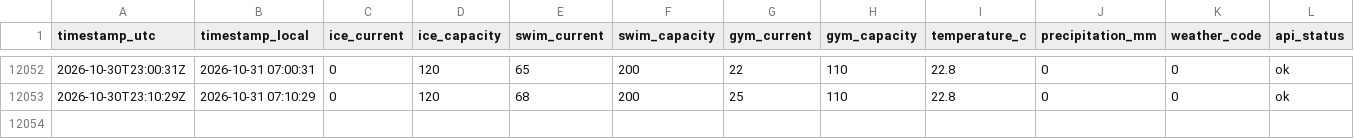
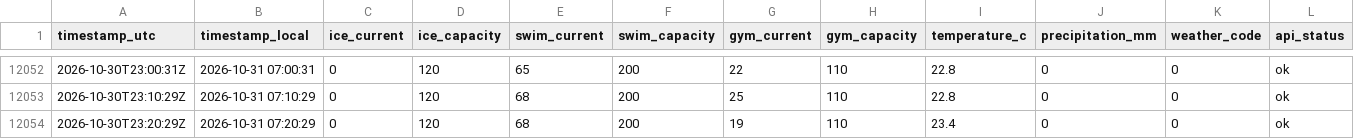
Before and after one commit to fresnarus/Pool-Monitor, a CSV file: data/occupancy.csv, drawn as a sheet; only a part is shown, gaps mark what is left out; rows hold the shown columns only; the diff names each change by its address in the sheet, - before the commit and + after, or states it on an @@ line.

Commit message:
data: sample 2026-10-30T23:20:29Z

```diff
--- a/data/occupancy.csv
+++ b/data/occupancy.csv
+row 12054: 2026-10-30T23:20:29Z | 2026-10-31 07:20:29 | 0 | 120 | 68 | 200 | 19 | 110 | 23.4 | 0 | 0 | ok
```
